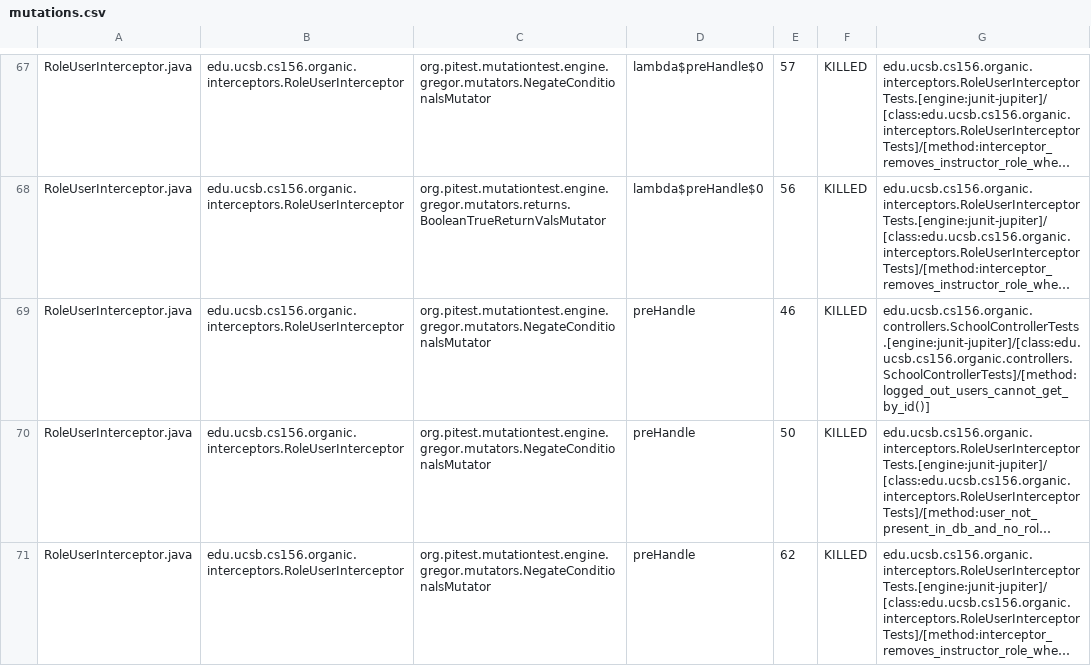
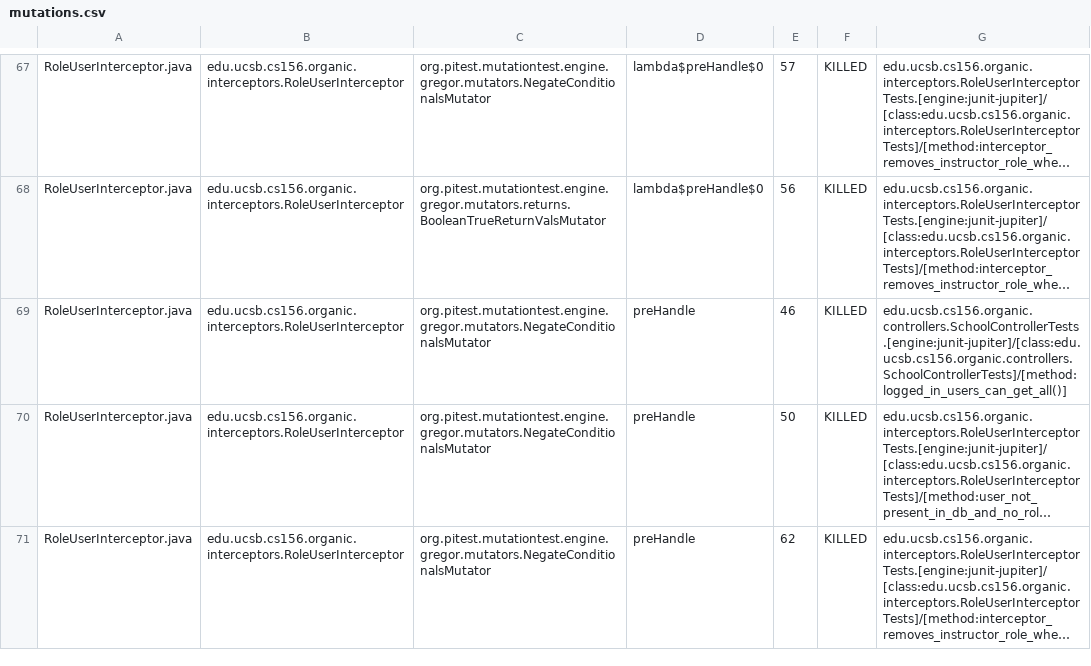
Before and after one commit to ucsb-cs156-s24/proj-organic-s24-5pm-4, a CSV file: prs/10/pitest/mutations.csv, drawn as a sheet; only a part is shown, gaps mark what is left out; long unchanged cells end in …; the diff covers the shown part only; the diff names each change by its address in the sheet, - before the commit and + after, or states it on an @@ line.

Commit message:
Deploying to gh-pages from @ ucsb-cs156-s24/proj-organic-s24-5pm-4@f8a7e6206048dbd765e92bde4e18ea8eae52047c 🚀

```diff
--- a/prs/10/pitest/mutations.csv
+++ b/prs/10/pitest/mutations.csv
-G69: edu.ucsb.cs156.organic.controllers.SchoolControllerTests.[engine:junit-jupiter]/[class:edu.ucsb.cs156.organic.controllers.SchoolControllerTests]/[method:logged_out_users_cannot_get_by_id()]
+G69: edu.ucsb.cs156.organic.controllers.SchoolControllerTests.[engine:junit-jupiter]/[class:edu.ucsb.cs156.organic.controllers.SchoolControllerTests]/[method:logged_in_users_can_get_all()]
```
Also changed, not shown: 15 edited cells elsewhere in this file, 17 other files.
